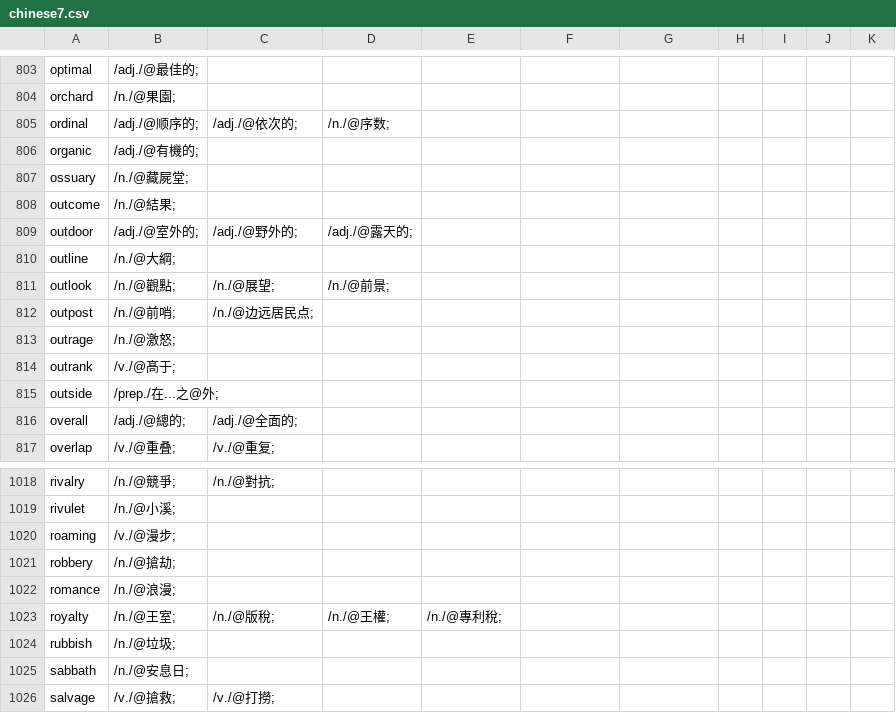
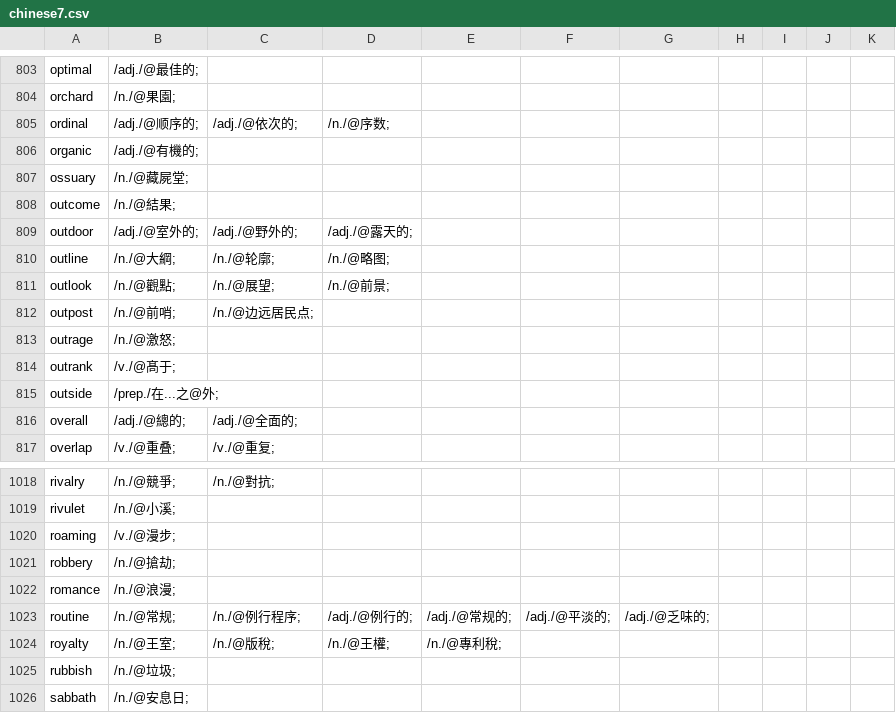
Before and after one commit to yhnnd/wordlab, a CSV file: Files/lang/ch/chinese7.csv, drawn as a sheet; only a part is shown, gaps mark what is left out; the shorter side is filled out with more unchanged rows.

```diff
--- a/Files/lang/ch/chinese7.csv
+++ b/Files/lang/ch/chinese7.csv
@@ -809,3 +809,3 @@ outcome ,/n./@結果;
 outdoor ,/adj./@室外的;,/adj./@野外的;,/adj./@露天的;
-outline ,/n./@大綱;
+outline ,/n./@大綱;,/n./@轮廓;,/n./@略图;
 outlook ,/n./@觀點;,/n./@展望;,/n./@前景;
@@ -1022,2 +1022,3 @@ robbery ,/n./@搶劫;
 romance ,/n./@浪漫;
+routine ,/n./@常规;,/n./@例行程序;,/adj./@例行的;,/adj./@常规的;,/adj./@平淡的;,/adj./@乏味的;
 royalty ,/n./@王室;,/n./@版稅;,/n./@王權;,/n./@專利稅;
```
Also changed, not shown: Files/lang/ch/chinese10.csv, Files/lang/ch/chinese4.csv, 9 other files.
